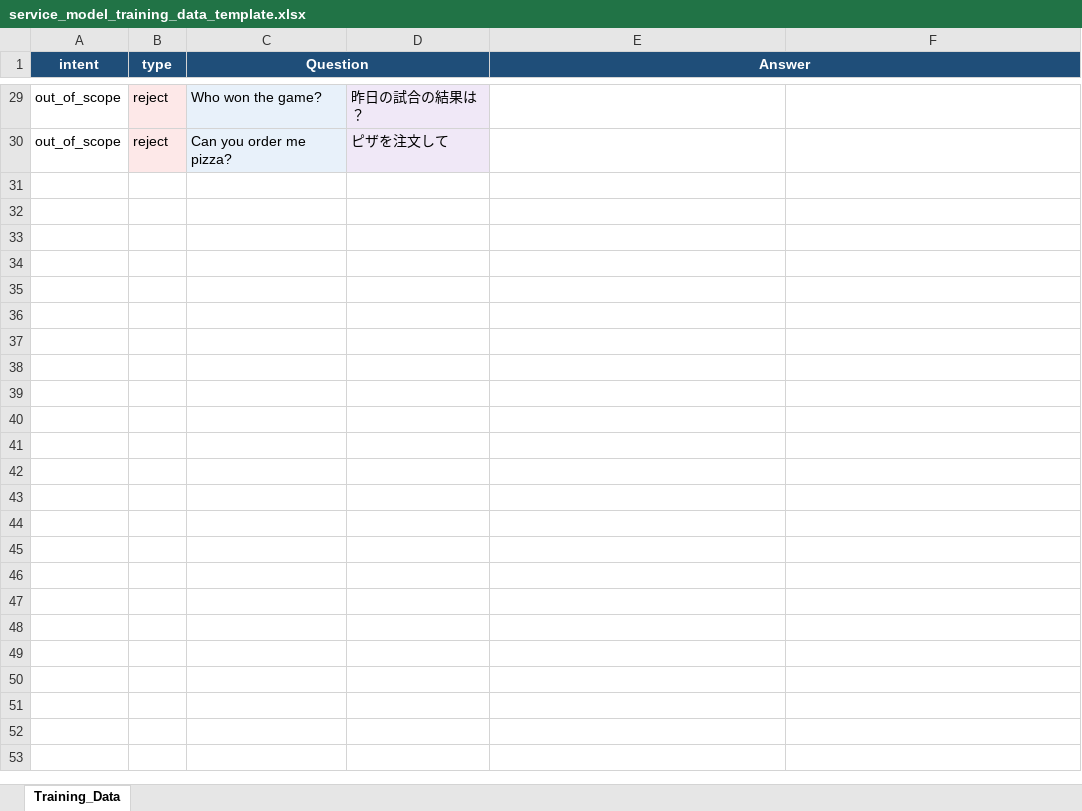
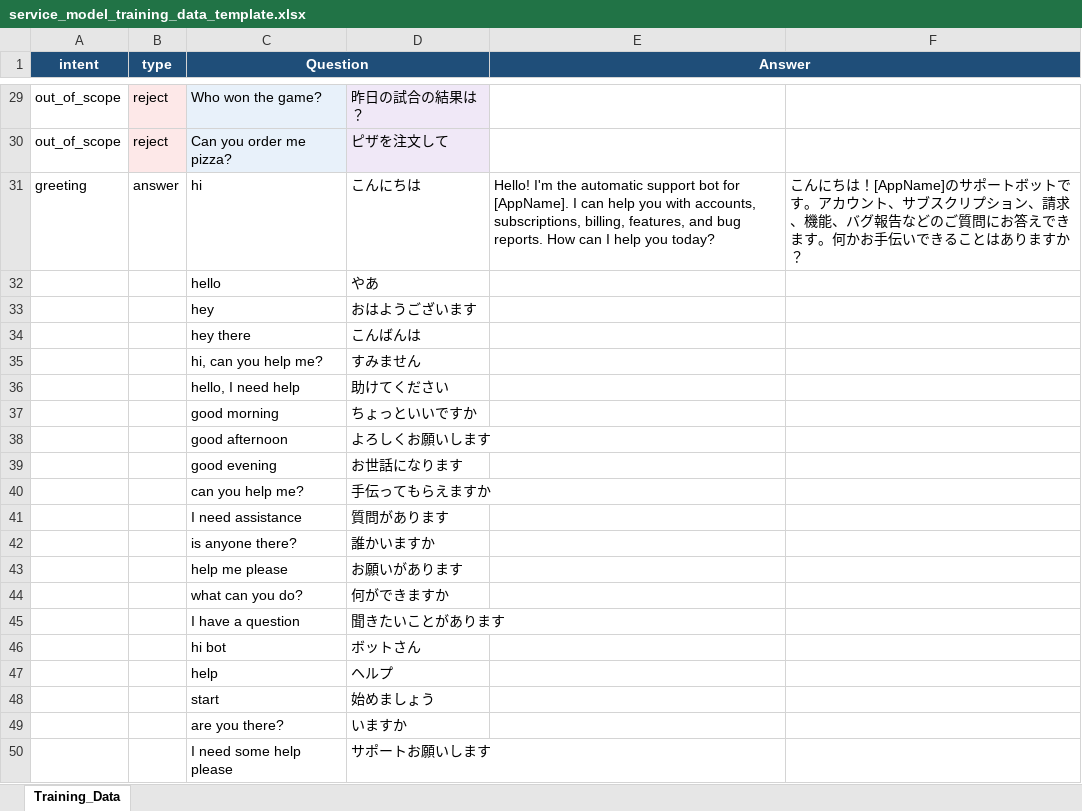
Before and after one commit to MinhPhuPham/llm-customer-services, an Excel workbook: service_model_training_data_template.xlsx, sheet Training_Data, drawn as a sheet; only a part is shown, gaps mark what is left out; values as stored, in another font and other column widths than the file's, no borders; the diff names each change by its address in the sheet, - before the commit and + after, or states it on an @@ line.

Commit message:
Updated training knowledge and response for customer service

```diff
--- a/service_model_training_data_template.xlsx (sheet Training_Data)
+++ b/service_model_training_data_template.xlsx (sheet Training_Data)
-D1 fill: #1F4E79
+D1 fill: none
-F1 fill: #1F4E79
+F1 fill: none
+row 31: greeting | answer | hi | こんにちは | Hello! I'm the automatic support bot for [AppName]. I can help you with accounts, subscriptions, billing, features, and bug reports. How can I help you today? | こんにちは！[AppName]のサポートボットです。アカウント、サブスクリプション、請求、機能、バグ報告などのご質問にお答えできます。何かお手伝いできることはありますか？
+row 32:  |  | hello | やあ
+row 33:  |  | hey | おはようございます
+row 34:  |  | hey there | こんばんは
+row 35:  |  | hi, can you help me? | すみません
+row 36:  |  | hello, I need help | 助けてください
+row 37:  |  | good morning | ちょっといいですか
+row 38:  |  | good afternoon | よろしくお願いします
+row 39:  |  | good evening | お世話になります
+row 40:  |  | can you help me? | 手伝ってもらえますか
+row 41:  |  | I need assistance | 質問があります
+row 42:  |  | is anyone there? | 誰かいますか
+row 43:  |  | help me please | お願いがあります
+row 44:  |  | what can you do? | 何ができますか
+row 45:  |  | I have a question | 聞きたいことがあります
+row 46:  |  | hi bot | ボットさん
+row 47:  |  | help | ヘルプ
+row 48:  |  | start | 始めましょう
+row 49:  |  | are you there? | いますか
+row 50:  |  | I need some help please | サポートお願いします
```
Also changed, not shown: 6 other files.
